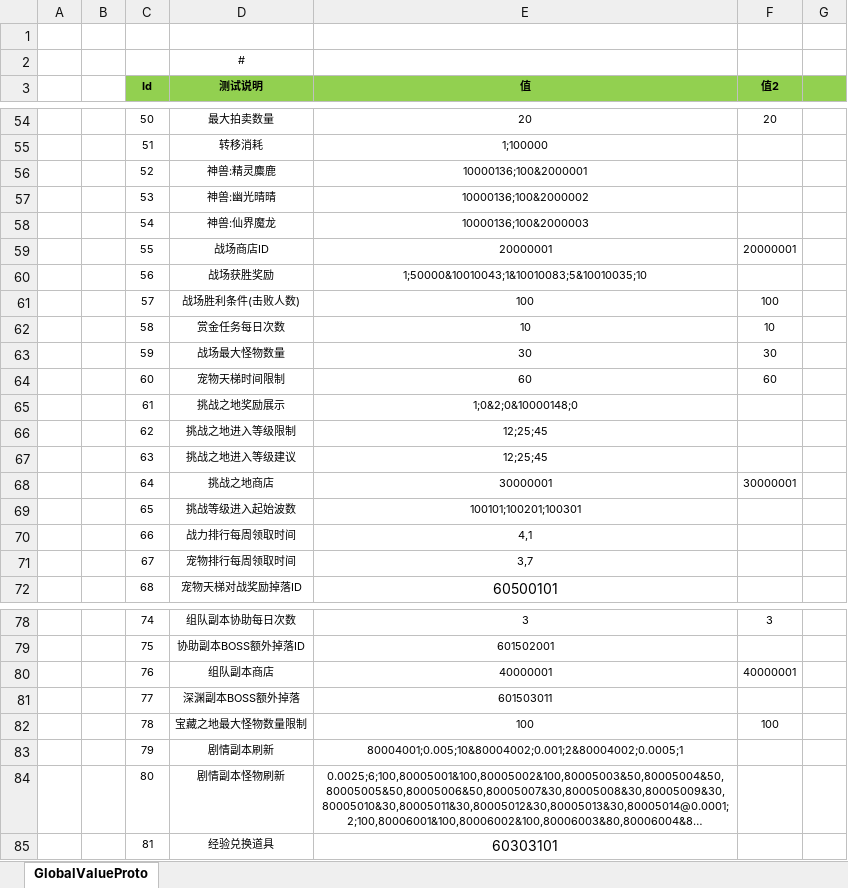
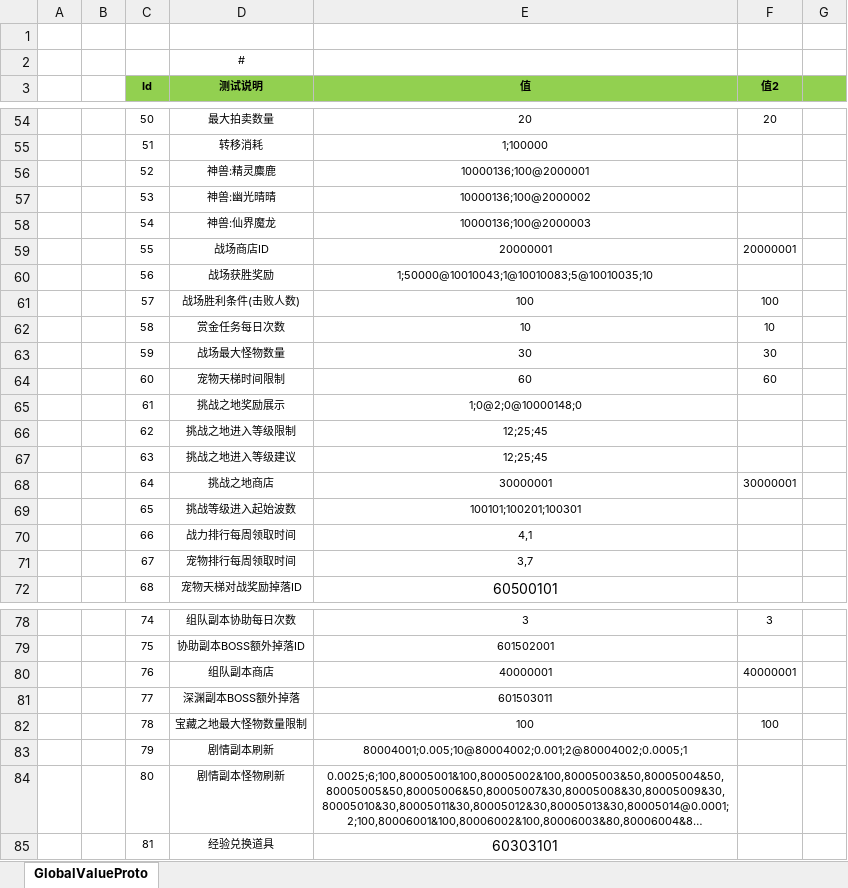
Before and after one commit to csyinghuochong/weijing, an Excel workbook: Excel/GlobalValueConfig.xlsx, sheet GlobalValueProto, drawn as a sheet; only a part is shown, gaps mark what is left out; long unchanged cells end in …; values as stored, in another font and other column widths than the file's, no borders; the diff covers the shown part only; the diff names each change by its address in the sheet, - before the commit and + after, or states it on an @@ line.

```diff
--- a/Excel/GlobalValueConfig.xlsx (sheet GlobalValueProto)
+++ b/Excel/GlobalValueConfig.xlsx (sheet GlobalValueProto)
-E56 (值): 10000136;100&2000001
+E56 (值): 10000136;100@2000001
-E57 (值): 10000136;100&2000002
+E57 (值): 10000136;100@2000002
-E58 (值): 10000136;100&2000003
+E58 (值): 10000136;100@2000003
-E60 (值): 1;50000&10010043;1&10010083;5&10010035;10
+E60 (值): 1;50000@10010043;1@10010083;5@10010035;10
-E65 (值): 1;0&2;0&10000148;0
+E65 (值): 1;0@2;0@10000148;0
-E83 (值): 80004001;0.005;10&80004002;0.001;2&80004002;0.0005;1
+E83 (值): 80004001;0.005;10@80004002;0.001;2@80004002;0.0005;1
```
Also changed, not shown: 9 edited cells elsewhere in this sheet, 4 other files.
